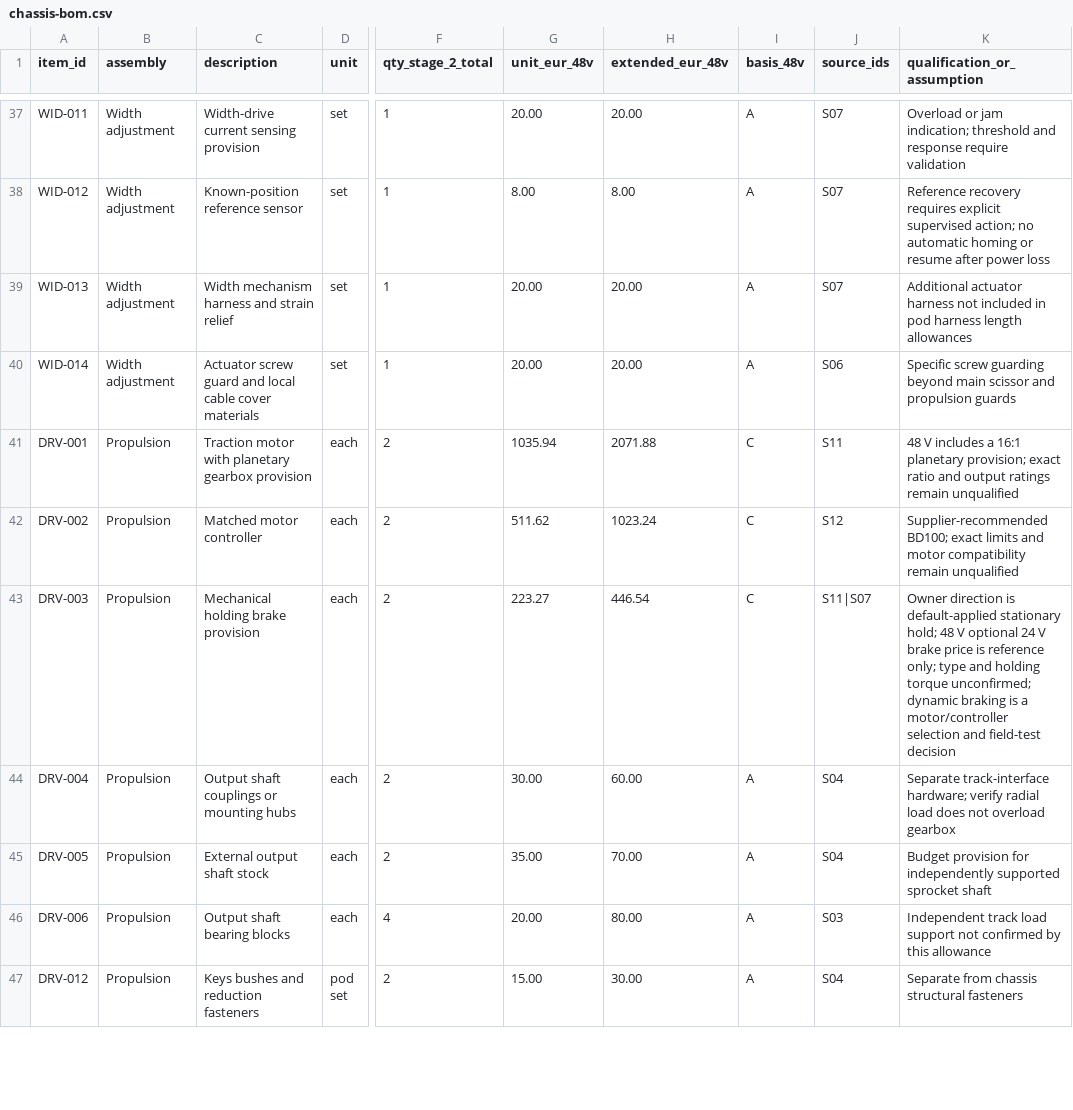
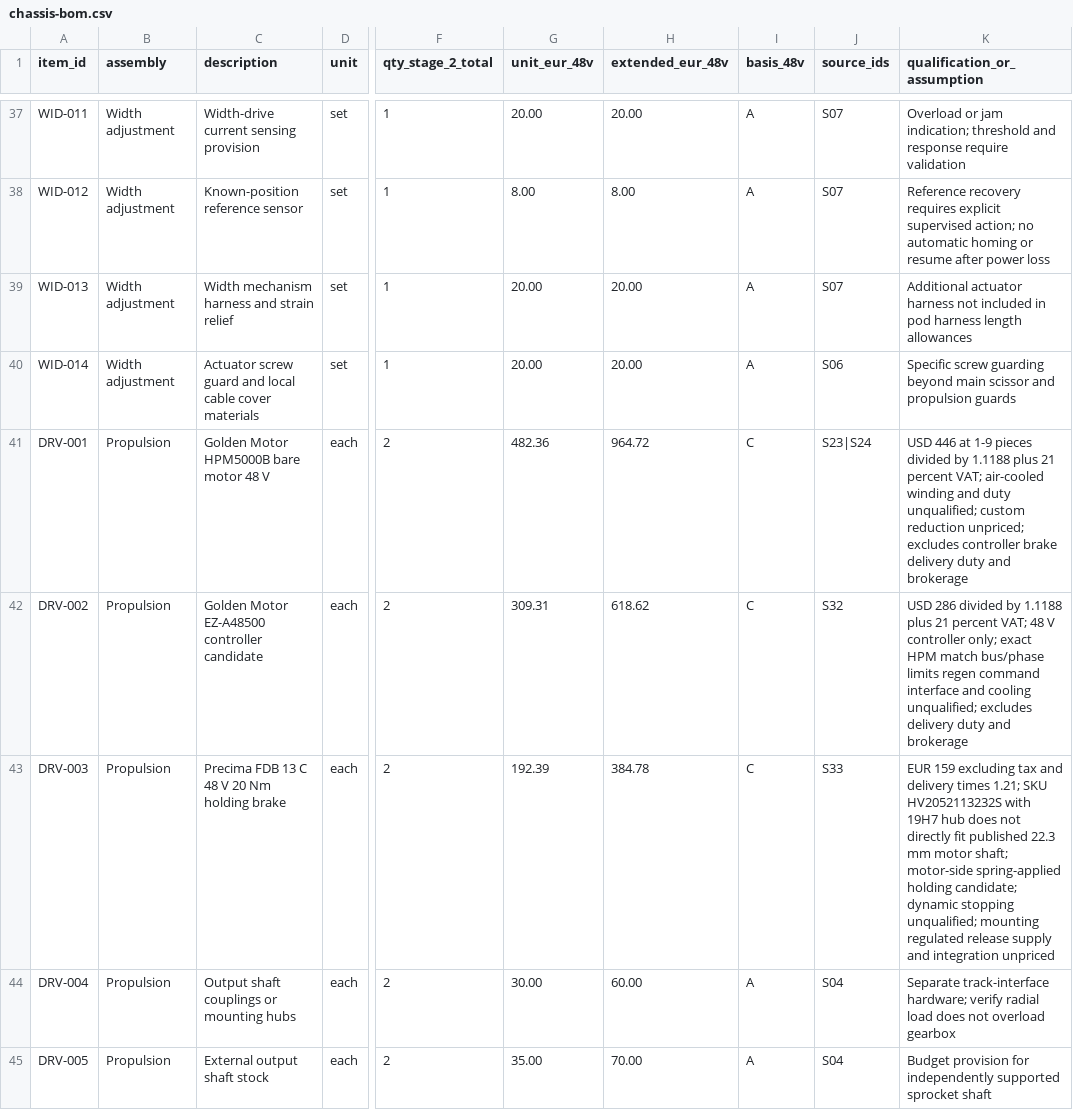
Before and after one commit to danieldfgro2000/mower_bot, a CSV file: docs/engineering/bom/chassis-bom.csv, drawn as a sheet; only a part is shown, gaps mark what is left out; the shorter side is filled out with more unchanged rows; the diff names each change by its address in the sheet, - before the commit and + after, or states it on an @@ line.

Commit message:
Motor and break

```diff
--- a/docs/engineering/bom/chassis-bom.csv
+++ b/docs/engineering/bom/chassis-bom.csv
-C41 (description): Traction motor with planetary gearbox provision
+C41 (description): Golden Motor HPM5000B bare motor 48 V
-G41 (unit_eur_48v): 1035.94
+G41 (unit_eur_48v): 482.36
-H41 (extended_eur_48v): 2071.88
+H41 (extended_eur_48v): 964.72
-J41 (source_ids): S11
+J41 (source_ids): S23|S24
-K41 (qualification_or_assumption): 48 V includes a 16:1 planetary provision; exact ratio and output ratings remain unqualified
+K41 (qualification_or_assumption): USD 446 at 1-9 pieces divided by 1.1188 plus 21 percent VAT; air-cooled winding and duty unqualified; custom reduction unpriced; excludes controller brake delivery duty and brokerage
-C42 (description): Matched motor controller
+C42 (description): Golden Motor EZ-A48500 controller candidate
-G42 (unit_eur_48v): 511.62
+G42 (unit_eur_48v): 309.31
-H42 (extended_eur_48v): 1023.24
+H42 (extended_eur_48v): 618.62
-J42 (source_ids): S12
+J42 (source_ids): S32
-K42 (qualification_or_assumption): Supplier-recommended BD100; exact limits and motor compatibility remain unqualified
+K42 (qualification_or_assumption): USD 286 divided by 1.1188 plus 21 percent VAT; 48 V controller only; exact HPM match bus/phase limits regen command interface and cooling unqualified; excludes delivery duty and brokerage
-C43 (description): Mechanical holding brake provision
+C43 (description): Precima FDB 13 C 48 V 20 Nm holding brake
-G43 (unit_eur_48v): 223.27
+G43 (unit_eur_48v): 192.39
-H43 (extended_eur_48v): 446.54
+H43 (extended_eur_48v): 384.78
-J43 (source_ids): S11|S07
+J43 (source_ids): S33
-K43 (qualification_or_assumption): Owner direction is default-applied stationary hold; 48 V optional 24 V brake price is reference only; type and holding torque unconfirmed; dynamic braking is a motor/controller selection and field-test decision
+K43 (qualification_or_assumption): EUR 159 excluding tax and delivery times 1.21; SKU HV2052113232S with 19H7 hub does not directly fit published 22.3 mm motor shaft; motor-side spring-applied holding candidate; dynamic stopping unqualified; mounting regulated release supply and integration unpriced
```
Also changed, not shown: docs/engineering/bom/propulsion-alternatives.csv, 15 other files.
